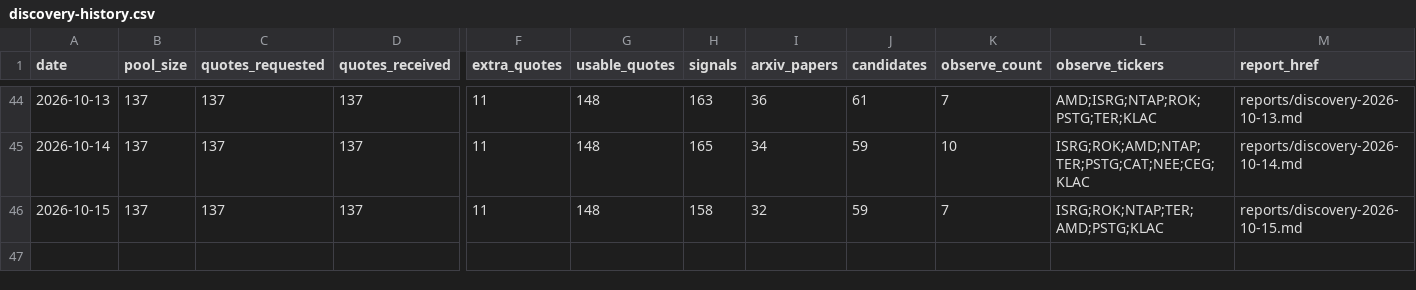
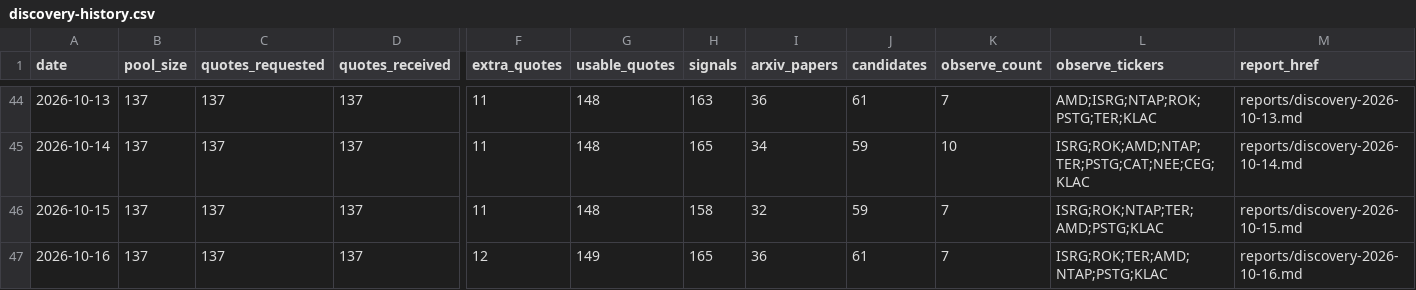
Before and after one commit to leer800/stock-pool, a CSV file: discovery-history.csv, drawn as a sheet; only a part is shown, gaps mark what is left out; rows hold the shown columns only; the diff names each change by its address in the sheet, - before the commit and + after, or states it on an @@ line.

```diff
--- a/discovery-history.csv
+++ b/discovery-history.csv
+row 47: 2026-10-16 | 137 | 137 | 137 | 12 | 149 | 165 | 36 | 61 | 7 | ISRG;ROK;TER;AMD;NTAP;PSTG;KLAC | reports/discovery-2026-10-16.md
```
Also changed, not shown: discovery-candidates.csv, 5 other files.
